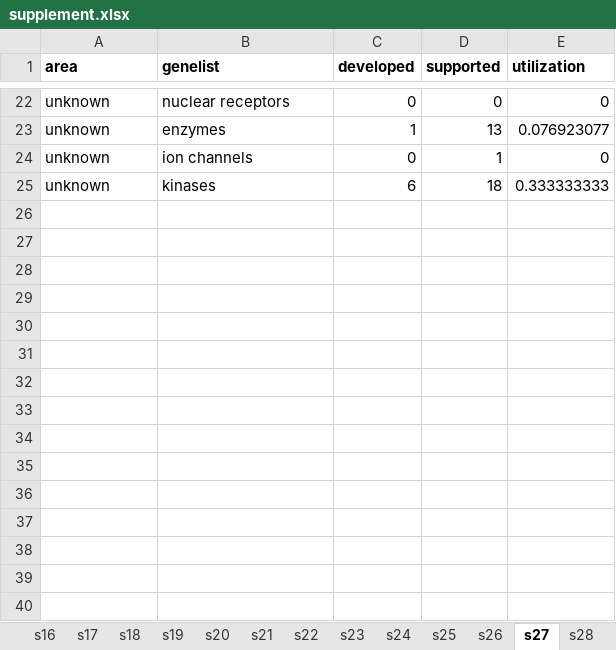
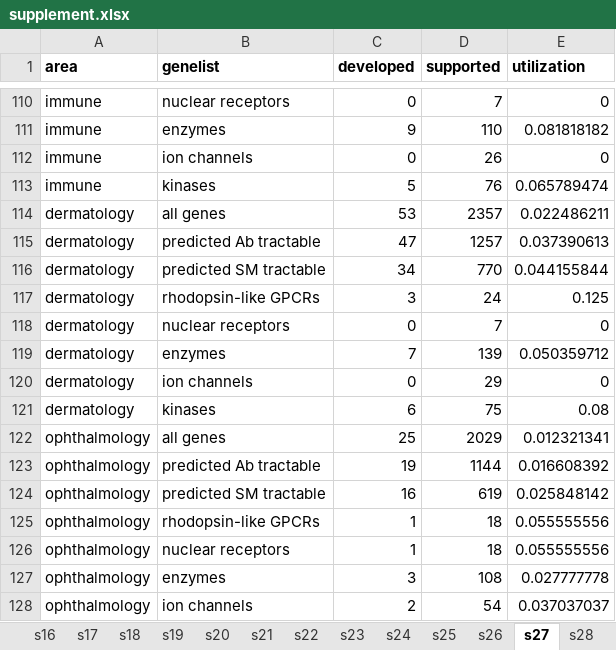
Before and after one commit to ericminikel/genetic_support, an Excel workbook: display_items/supplement.xlsx, sheet s27, drawn as a sheet; only a part is shown, gaps mark what is left out; values as stored, in another font and other column widths than the file's, no borders; removed rows and columns are numbered as before the commit, all else as after; the diff covers the shown part only; the diff names each change by its address in the sheet, - before the commit and + after, or states it on an @@ line.

```diff
--- a/display_items/supplement.xlsx (sheet s27)
+++ b/display_items/supplement.xlsx (sheet s27)
-A110 (area): unknown
+A110 (area): immune
-D110 (supported): 0
+D110 (supported): 7
-row 23: unknown | enzymes | 1 | 13 | 0.076923077
+row 111: immune | enzymes | 9 | 110 | 0.081818182
-A112 (area): unknown
+A112 (area): immune
-D112 (supported): 1
+D112 (supported): 26
-row 25: unknown | kinases | 6 | 18 | 0.333333333
+row 113: immune | kinases | 5 | 76 | 0.065789474
+row 114: dermatology | all genes | 53 | 2357 | 0.022486211
+row 115: dermatology | predicted Ab tractable | 47 | 1257 | 0.037390613
+row 116: dermatology | predicted SM tractable | 34 | 770 | 0.044155844
+row 117: dermatology | rhodopsin-like GPCRs | 3 | 24 | 0.125
+row 118: dermatology | nuclear receptors | 0 | 7 | 0
+row 119: dermatology | enzymes | 7 | 139 | 0.050359712
+row 120: dermatology | ion channels | 0 | 29 | 0
+row 121: dermatology | kinases | 6 | 75 | 0.08
+row 122: ophthalmology | all genes | 25 | 2029 | 0.012321341
+row 123: ophthalmology | predicted Ab tractable | 19 | 1144 | 0.016608392
+row 124: ophthalmology | predicted SM tractable | 16 | 619 | 0.025848142
+row 125: ophthalmology | rhodopsin-like GPCRs | 1 | 18 | 0.055555556
+row 126: ophthalmology | nuclear receptors | 1 | 18 | 0.055555556
+row 127: ophthalmology | enzymes | 3 | 108 | 0.027777778
+row 128: ophthalmology | ion channels | 2 | 54 | 0.037037037
```
Also changed, not shown: 121 added rows, 16 removed rows and 8 edited cells elsewhere in this sheet, sheet s29, sheet s28, sheet s31, sheet s25, sheet s26, sheet s30, 3 more sheets, other sheet tabs, 15 other files.
